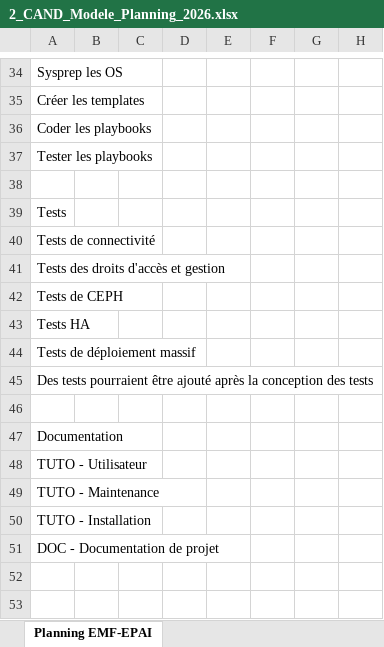
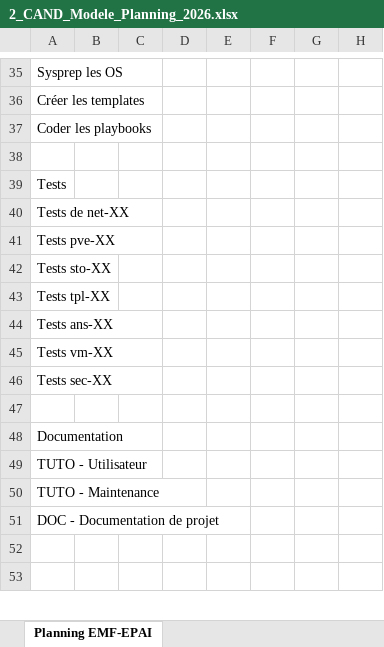
Before and after one commit to Lucielle-Voeffray/TPI-2026, an Excel workbook: Doc/2_CAND_Modele_Planning_2026.xlsx, sheet Planning EMF-EPAI, drawn as a sheet; only a part is shown, gaps mark what is left out; values as stored, in another font and other column widths than the file's, no cell formats; charts and pictures and conditional formats not drawn; removed rows and columns are numbered as before the commit, all else as after; rows hold the shown columns only; the diff covers the shown part only; the diff names each change by its address in the sheet, - before the commit and + after, or states it on an @@ line.

```diff
--- a/Doc/2_CAND_Modele_Planning_2026.xlsx (sheet Planning EMF-EPAI)
+++ b/Doc/2_CAND_Modele_Planning_2026.xlsx (sheet Planning EMF-EPAI)
-row 37: Tester les playbooks
-A40: Tests de connectivité
+A40: Tests de net-XX
-A41: Tests des droits d'accès et gestion
+A41: Tests pve-XX
-A42: Tests de CEPH
+A42: Tests sto-XX
-A43: Tests HA
+A43: Tests tpl-XX
-A44: Tests de déploiement massif
+A44: Tests ans-XX
-A45: Des tests pourraient être ajouté après la conception des tests
+A45: Tests vm-XX
+row 46: Tests sec-XX
-row 50: TUTO - Installation
```
Also changed, not shown: 1 added row and 18 edited cells elsewhere in this sheet, cell formats, charts or pictures, Doc/3_CAND_Modele_Journal_2026.xlsx, Doc/Tests.xlsx, 28 other files.
